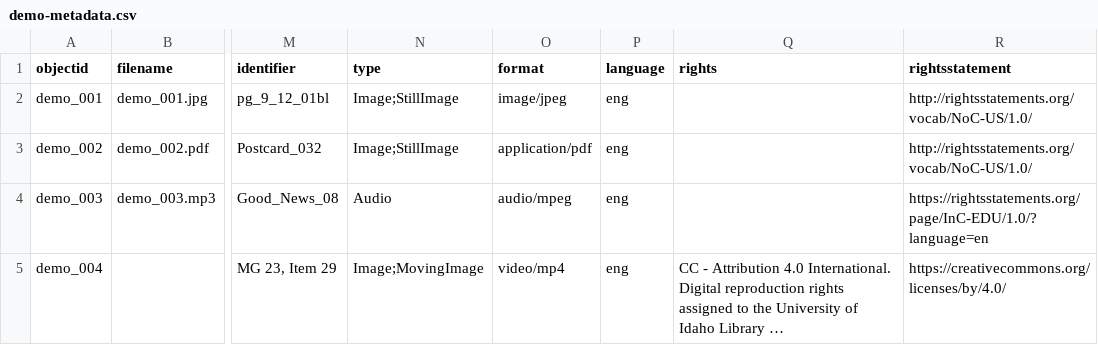
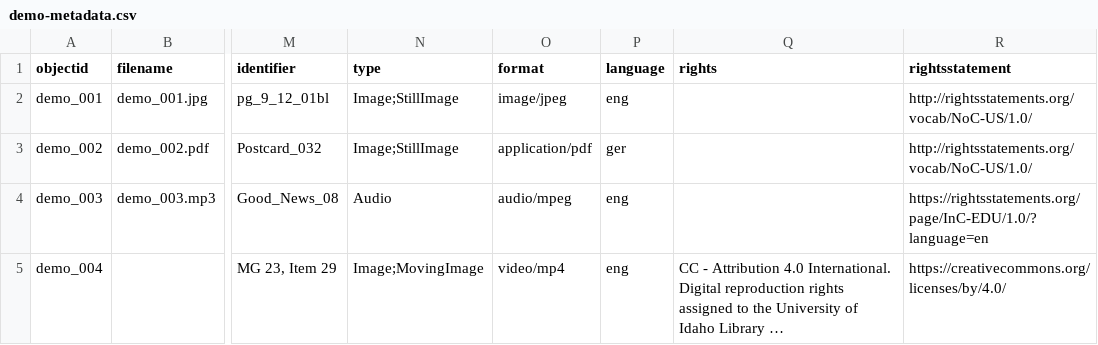
Before and after one commit to dcnb/namibdesert, a CSV file: _data/demo-metadata.csv, drawn as a sheet; only a part is shown, gaps mark what is left out; long unchanged cells end in …; the diff names each change by its address in the sheet, - before the commit and + after, or states it on an @@ line.

Commit message:
Update demo-metadata.csv

```diff
--- a/_data/demo-metadata.csv
+++ b/_data/demo-metadata.csv
-P3 (language): eng
+P3 (language): ger
```
